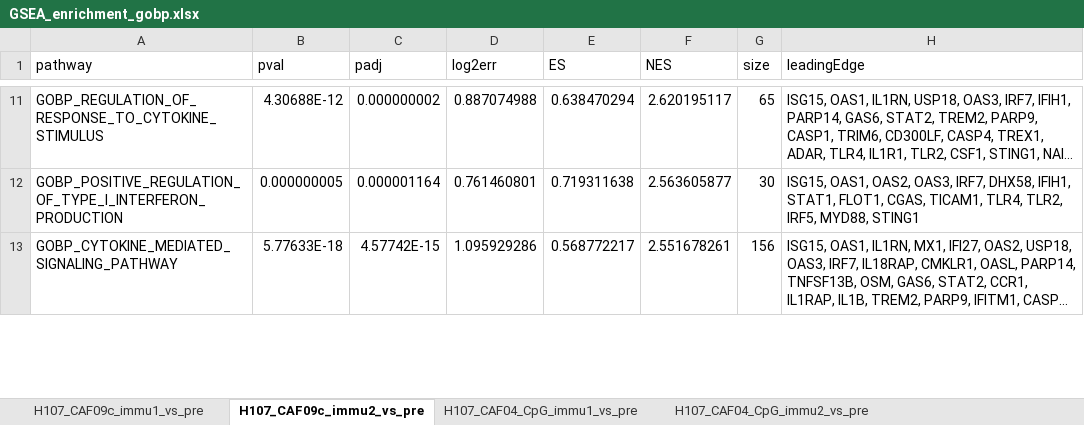
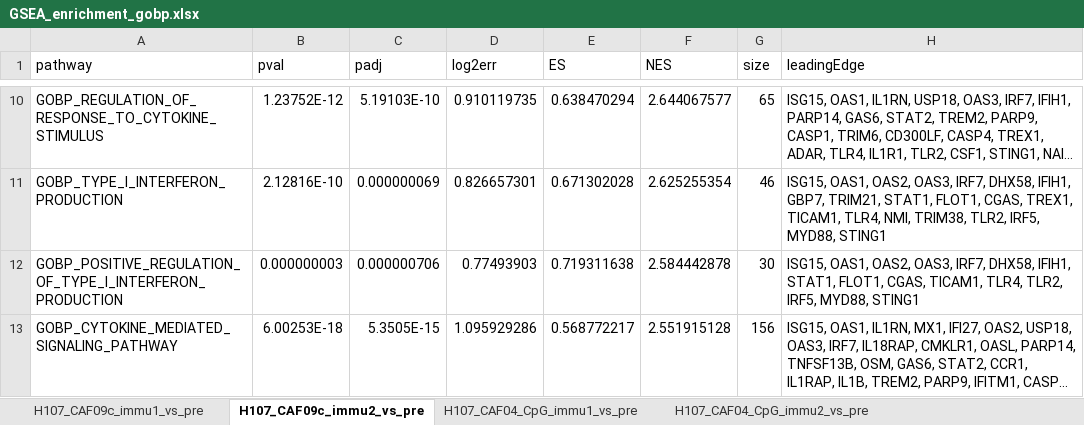
Before and after one commit to INFIMM-Bioinformatics/TB-PAXGENE, an Excel workbook: data/pathway_enrichment/GSEA_enrichment_gobp.xlsx, sheet H107_CAF09c_immu2_vs_pre, drawn as a sheet; only a part is shown, gaps mark what is left out; long unchanged cells end in …; values as stored, in another font and other column widths than the file's, no borders; addresses are those after the commit; the diff covers the shown part only; the diff names each change by its address in the sheet, - before the commit and + after, or states it on an @@ line.

```diff
--- a/data/pathway_enrichment/GSEA_enrichment_gobp.xlsx (sheet H107_CAF09c_immu2_vs_pre)
+++ b/data/pathway_enrichment/GSEA_enrichment_gobp.xlsx (sheet H107_CAF09c_immu2_vs_pre)
-B10 (pval): 4.30688E-12
+B10 (pval): 1.23752E-12
-C10 (padj): 0.000000002
+C10 (padj): 5.19103E-10
-D10 (log2err): 0.887074988
+D10 (log2err): 0.910119735
-F10 (NES): 2.620195117
+F10 (NES): 2.644067577
+row 11: GOBP_TYPE_I_INTERFERON_PRODUCTION | 2.12816E-10 | 0.000000069 | 0.826657301 | 0.671302028 | 2.625255354 | 46 | ISG15, OAS1, OAS2, OAS3, IRF7, DHX58, IFIH1, GBP7, TRIM21, STAT1, FLOT1, CGAS, TREX1, TICAM1, TLR4, NMI, TRIM38, TLR2, IRF5, MYD88, STING1
-B12 (pval): 0.000000005
+B12 (pval): 0.000000003
-C12 (padj): 0.000001164
+C12 (padj): 0.000000706
-D12 (log2err): 0.761460801
+D12 (log2err): 0.77493903
-F12 (NES): 2.563605877
+F12 (NES): 2.584442878
-B13 (pval): 5.77633E-18
+B13 (pval): 6.00253E-18
-C13 (padj): 4.57742E-15
+C13 (padj): 5.3505E-15
-F13 (NES): 2.551678261
+F13 (NES): 2.551915128
```
Also changed, not shown: 81 added rows, 92 removed rows and 445 edited cells elsewhere in this sheet, sheet H107_CAF09c_immu1_vs_pre, sheet H107_CAF04_CpG_immu2_vs_pre, sheet H107_CAF04_CpG_immu1_vs_pre, data/DElist/DGE_immu_vs_pre_global_mean.xlsx, 23 other files.
